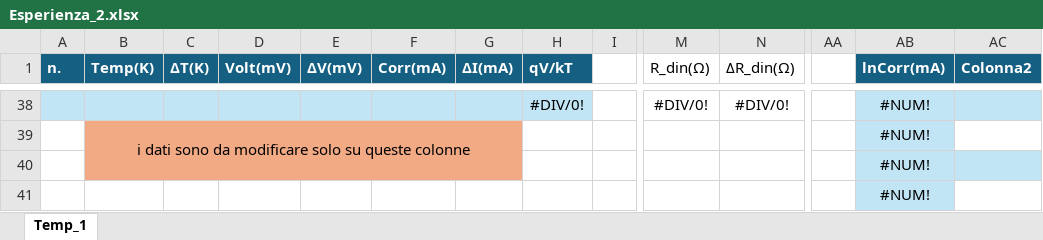
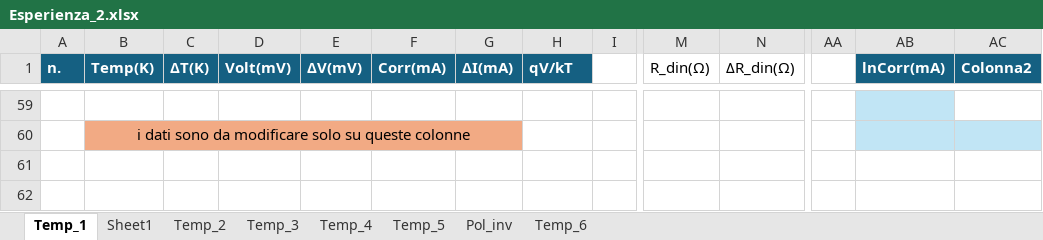
Before and after one commit to mirolo-manuele/LABORATORIO-DI-ELETTROMAGNETISMO, an Excel workbook: relazioni/esperienza_2/codici/Esperienza_2.xlsx, sheet Temp_1, drawn as a sheet; only a part is shown, gaps mark what is left out; values as stored, in another font and other column widths than the file's, no borders; charts and pictures and table styles not drawn; removed rows and columns are numbered as before the commit, all else as after; rows hold the shown columns only; the diff covers the shown part only; the diff names each change by its address in the sheet, - before the commit and + after, or states it on an @@ line.

```diff
--- a/relazioni/esperienza_2/codici/Esperienza_2.xlsx (sheet Temp_1)
+++ b/relazioni/esperienza_2/codici/Esperienza_2.xlsx (sheet Temp_1)
+sheet tab: Sheet1
+sheet tab: Temp_2
+sheet tab: Temp_3
+sheet tab: Temp_4
+sheet tab: Temp_5
+sheet tab: Pol_inv
+sheet tab: Temp_6
-A59:H59 fill: #C1E5F5
+A59:H59 fill: none
-row 59:  |  |  |  |  |  |  | #DIV/0! |  | #DIV/0! | #DIV/0! |  | #NUM!
+row 59: (empty)
-AC59 fill: #C1E5F5
+AC59 fill: none
-AB60 (lnCorr(mA)): #NUM!
+AB60 (lnCorr(mA)): (empty)
-AC60 fill: none
+AC60 fill: #C1E5F5
-row 40:  |  |  |  |  |  |  |  |  |  |  |  | #NUM!
-row 41:  |  |  |  |  |  |  |  |  |  |  |  | #NUM!
```
Also changed, not shown: 57 added rows and 36 removed rows elsewhere in this sheet, charts or pictures, 5 other files.
